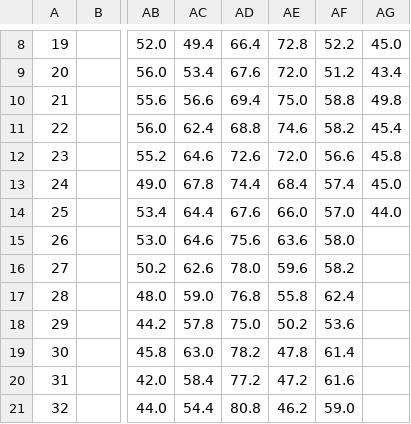
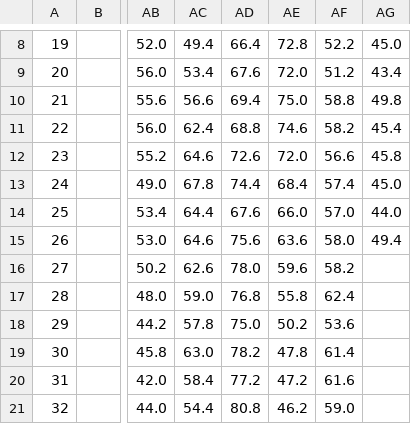
Before and after one commit to makensweather/usda-rangeland-dashboard, a CSV file: Wyoming_weekly_index.csv, drawn as a sheet; only a part is shown, gaps mark what is left out; the diff names each change by its address in the sheet, - before the commit and + after, or states it on an @@ line.

Commit message:
Automated update of Wyoming_weekly_index.csv

```diff
--- a/Wyoming_weekly_index.csv
+++ b/Wyoming_weekly_index.csv
-AG15: (empty)
+AG15: 49.4
```
